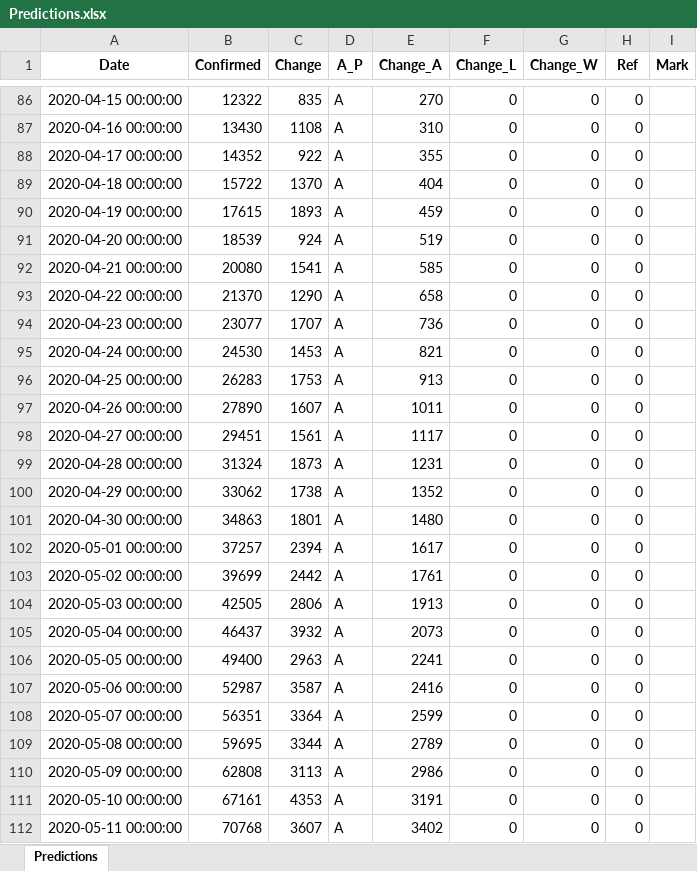
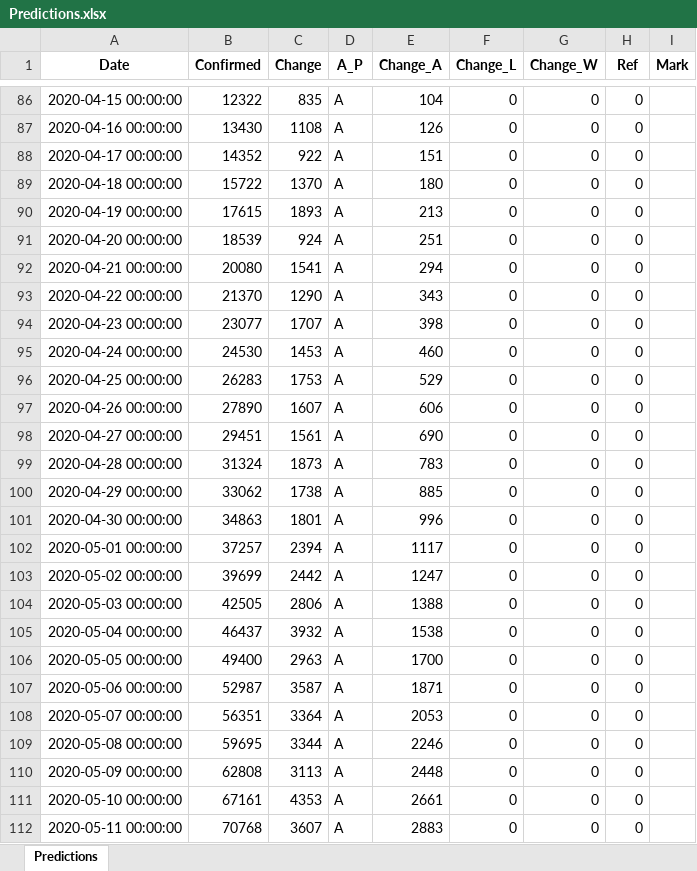
Before and after one commit to SidKumarSingh/covid-scripts, an Excel workbook: Predictions.xlsx, sheet Predictions, drawn as a sheet; only a part is shown, gaps mark what is left out; values as stored, in another font and other column widths than the file's, no borders; the diff covers the shown part only; the diff names each change by its address in the sheet, - before the commit and + after, or states it on an @@ line.

```diff
--- a/Predictions.xlsx (sheet Predictions)
+++ b/Predictions.xlsx (sheet Predictions)
-E86 (Change_A): 270
+E86 (Change_A): 104
-E87 (Change_A): 310
+E87 (Change_A): 126
-E88 (Change_A): 355
+E88 (Change_A): 151
-E89 (Change_A): 404
+E89 (Change_A): 180
-E90 (Change_A): 459
+E90 (Change_A): 213
-E91 (Change_A): 519
+E91 (Change_A): 251
-E92 (Change_A): 585
+E92 (Change_A): 294
-E93 (Change_A): 658
+E93 (Change_A): 343
-E94 (Change_A): 736
+E94 (Change_A): 398
-E95 (Change_A): 821
+E95 (Change_A): 460
-E96 (Change_A): 913
+E96 (Change_A): 529
-E97 (Change_A): 1011
+E97 (Change_A): 606
-E98 (Change_A): 1117
+E98 (Change_A): 690
-E99 (Change_A): 1231
+E99 (Change_A): 783
-E100 (Change_A): 1352
+E100 (Change_A): 885
-E101 (Change_A): 1480
+E101 (Change_A): 996
-E102 (Change_A): 1617
+E102 (Change_A): 1117
-E103 (Change_A): 1761
+E103 (Change_A): 1247
-E104 (Change_A): 1913
+E104 (Change_A): 1388
-E105 (Change_A): 2073
+E105 (Change_A): 1538
-E106 (Change_A): 2241
+E106 (Change_A): 1700
-E107 (Change_A): 2416
+E107 (Change_A): 1871
-E108 (Change_A): 2599
+E108 (Change_A): 2053
-E109 (Change_A): 2789
+E109 (Change_A): 2246
-E110 (Change_A): 2986
+E110 (Change_A): 2448
-E111 (Change_A): 3191
+E111 (Change_A): 2661
-E112 (Change_A): 3402
+E112 (Change_A): 2883
```
Also changed, not shown: 89 removed rows and 881 edited cells elsewhere in this sheet, Data_summary.xlsx, 4 other files.
